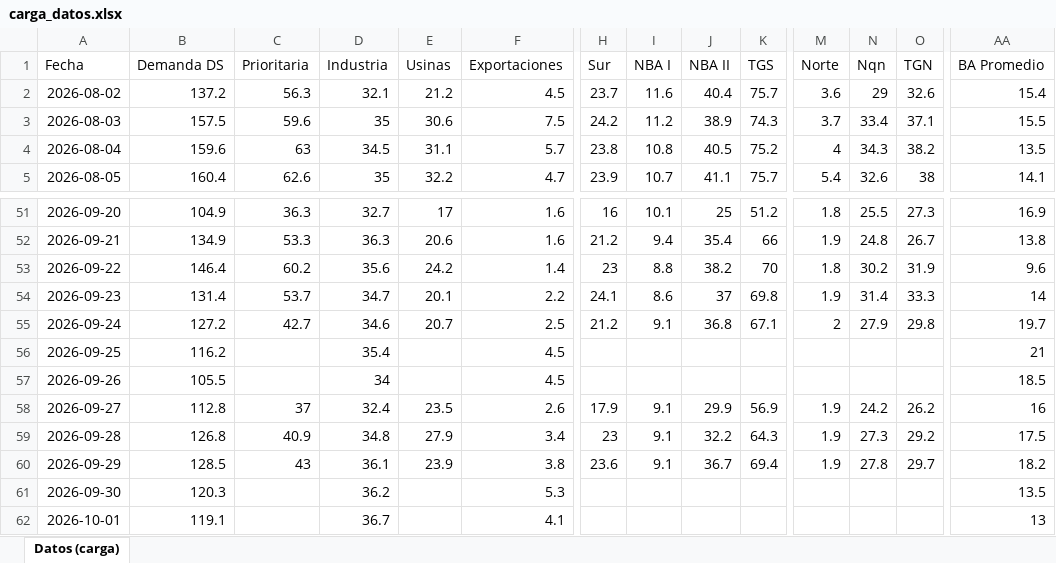
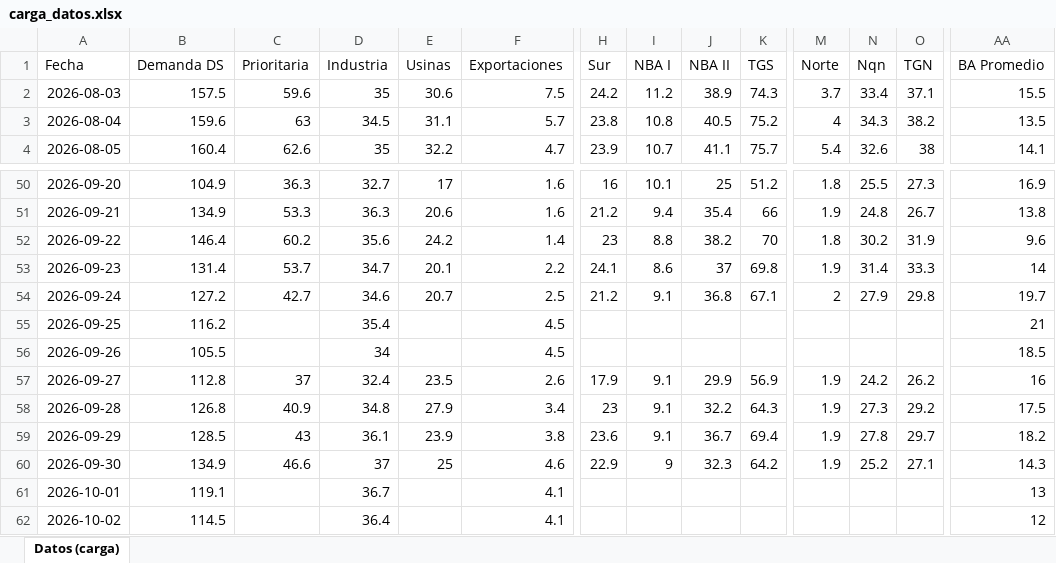
Before and after one commit to mpodeley/estado-red-gas, an Excel workbook: data/carga_datos.xlsx, sheet Datos (carga), drawn as a sheet; only a part is shown, gaps mark what is left out; values as stored, in another font and other column widths than the file's, no borders; removed rows and columns are numbered as before the commit, all else as after; rows hold the shown columns only; the diff covers the shown part only; the diff names each change by its address in the sheet, - before the commit and + after, or states it on an @@ line.

```diff
--- a/data/carga_datos.xlsx (sheet Datos (carga))
+++ b/data/carga_datos.xlsx (sheet Datos (carga))
-row 2: 2026-08-02 | 137.2 | 56.3 | 32.1 | 21.2 | 4.5 | 23.7 | 11.6 | 40.4 | 75.7 | 3.6 | 29 | 32.6 | 15.4
-B60 (Demanda DS): 120.3
+B60 (Demanda DS): 134.9
-C60 (Prioritaria): (empty)
+C60 (Prioritaria): 46.6
-D60 (Industria): 36.2
+D60 (Industria): 37
-E60 (Usinas): (empty)
+E60 (Usinas): 25
-F60 (Exportaciones): 5.3
+F60 (Exportaciones): 4.6
-H60 (Sur): (empty)
+H60 (Sur): 22.9
-I60 (NBA I): (empty)
+I60 (NBA I): 9
-J60 (NBA II): (empty)
+J60 (NBA II): 32.3
-K60 (TGS): (empty)
+K60 (TGS): 64.2
-M60 (Norte): (empty)
+M60 (Norte): 1.9
-N60 (Nqn): (empty)
+N60 (Nqn): 25.2
-O60 (TGN): (empty)
+O60 (TGN): 27.1
-AA60 (BA Promedio): 13.5
+AA60 (BA Promedio): 14.3
+row 62: 2026-10-02 | 114.5 |  | 36.4 |  | 4.1 |  |  |  |  |  |  |  | 12
```
Also changed, not shown: 16 edited cells elsewhere in this sheet, 34 other files.
